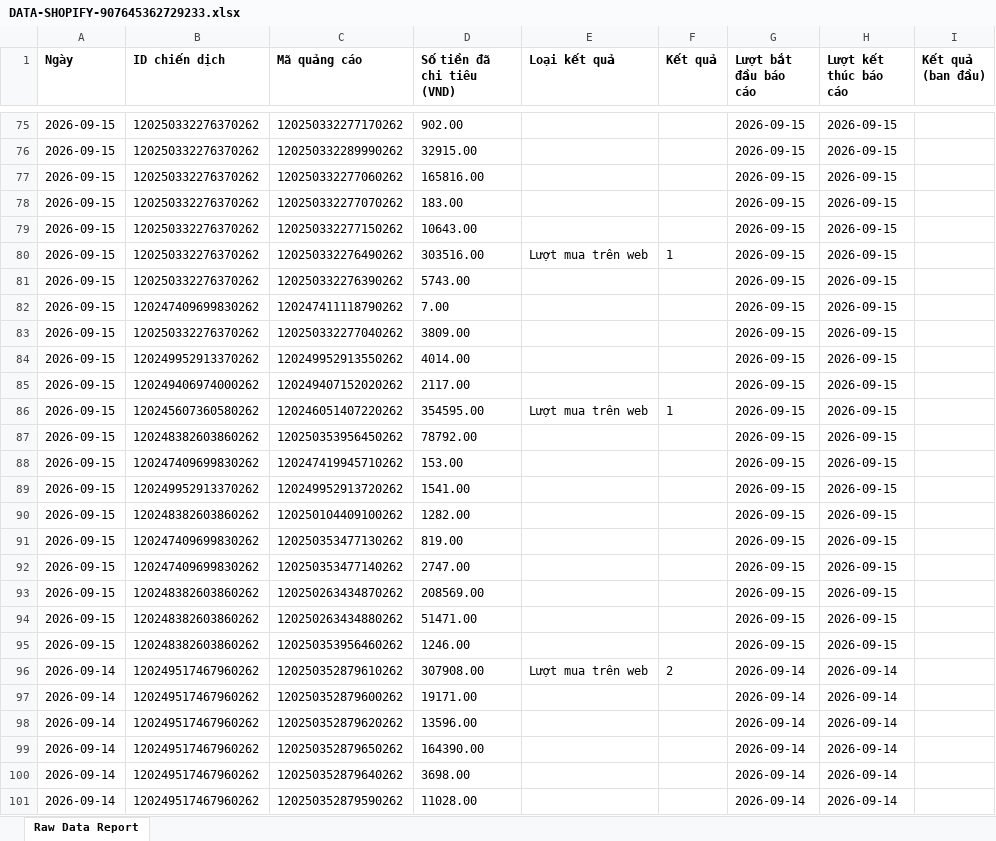
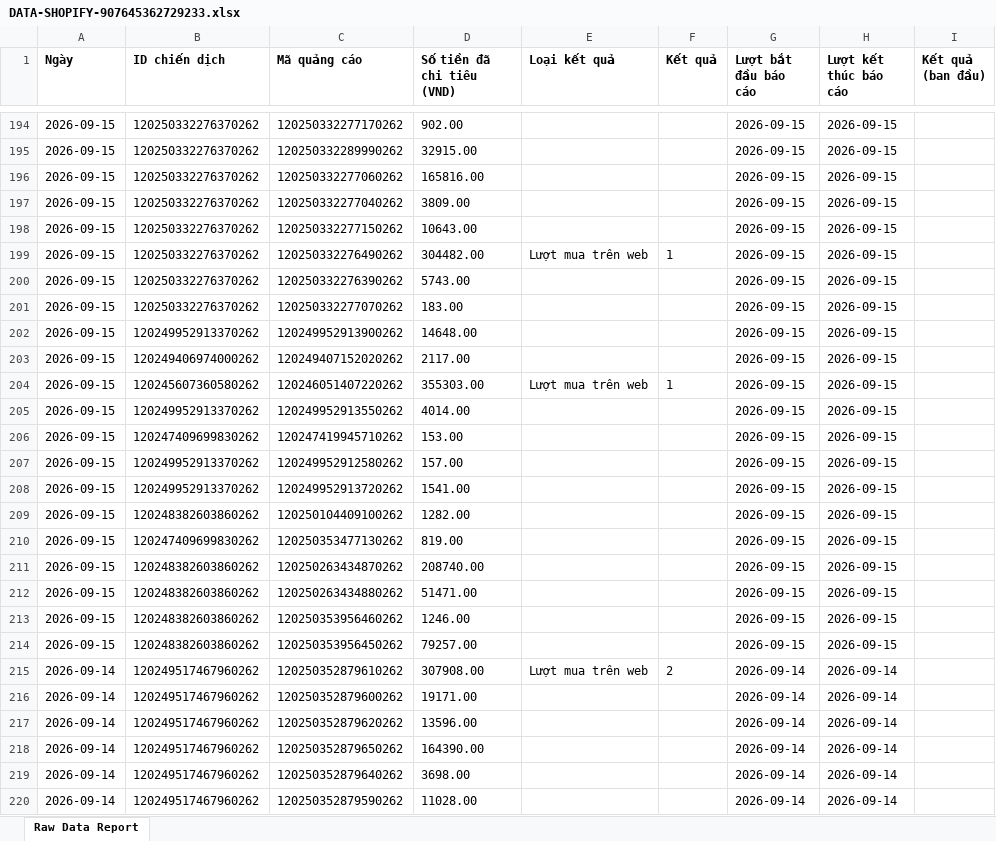
Before and after one commit to NHNT1001/data, an Excel workbook: DATA-SHOPIFY-907645362729233.xlsx, sheet Raw Data Report, drawn as a sheet; only a part is shown, gaps mark what is left out; values as stored, in another font and other column widths than the file's, no borders; charts and pictures not drawn; removed rows and columns are numbered as before the commit, all else as after; the diff covers the shown part only; the diff names each change by its address in the sheet, - before the commit and + after, or states it on an @@ line.

Commit message:
Auto sync data: 17/09/2026 08:35:48

```diff
--- a/DATA-SHOPIFY-907645362729233.xlsx (sheet Raw Data Report)
+++ b/DATA-SHOPIFY-907645362729233.xlsx (sheet Raw Data Report)
@@ row 83 moved to row 197: 2026-09-15 @@
-D199 (Số tiền đã chi tiêu (VND)): 303516.00
+D199 (Số tiền đã chi tiêu (VND)): 304482.00
@@ row 82 moved to row 189: 2026-09-15 @@
-row 84: 2026-09-15 | 120249952913370262 | 120249952913550262 | 4014.00 |  |  | 2026-09-15 | 2026-09-15
@@ row 78 moved to row 201: 2026-09-15 @@
@@ row 70 moved to row 202: 2026-09-15 @@
-D204 (Số tiền đã chi tiêu (VND)): 354595.00
+D204 (Số tiền đã chi tiêu (VND)): 355303.00
-B205 (ID chiến dịch): 120248382603860262
+B205 (ID chiến dịch): 120249952913370262
-C205 (Mã quảng cáo): 120250353956450262
+C205 (Mã quảng cáo): 120249952913550262
-D205 (Số tiền đã chi tiêu (VND)): 78792.00
+D205 (Số tiền đã chi tiêu (VND)): 4014.00
@@ row 68 moved to row 207: 2026-09-15 @@
@@ row 92 moved to row 187: 2026-09-15 @@
-D211 (Số tiền đã chi tiêu (VND)): 208569.00
+D211 (Số tiền đã chi tiêu (VND)): 208740.00
+row 214: 2026-09-15 | 120248382603860262 | 120250353956450262 | 79257.00 |  |  | 2026-09-15 | 2026-09-15
```
Also changed, not shown: 123 added rows, 4 removed rows, 479 moved rows and 89 edited cells elsewhere in this sheet, DATA-Mess-WS-tệp-trung-1917455875136727.xlsx, orders.xlsx, 2 other files.
